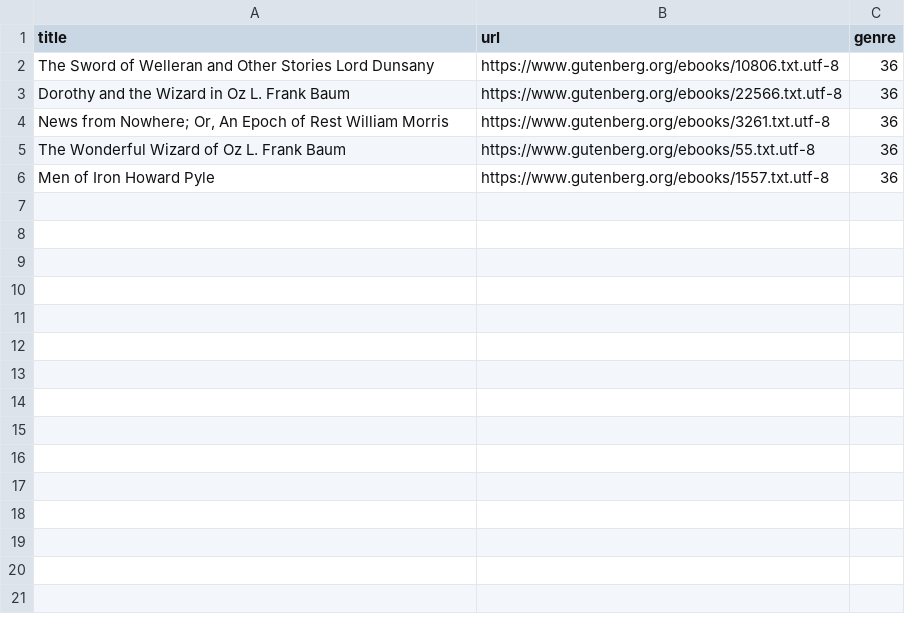
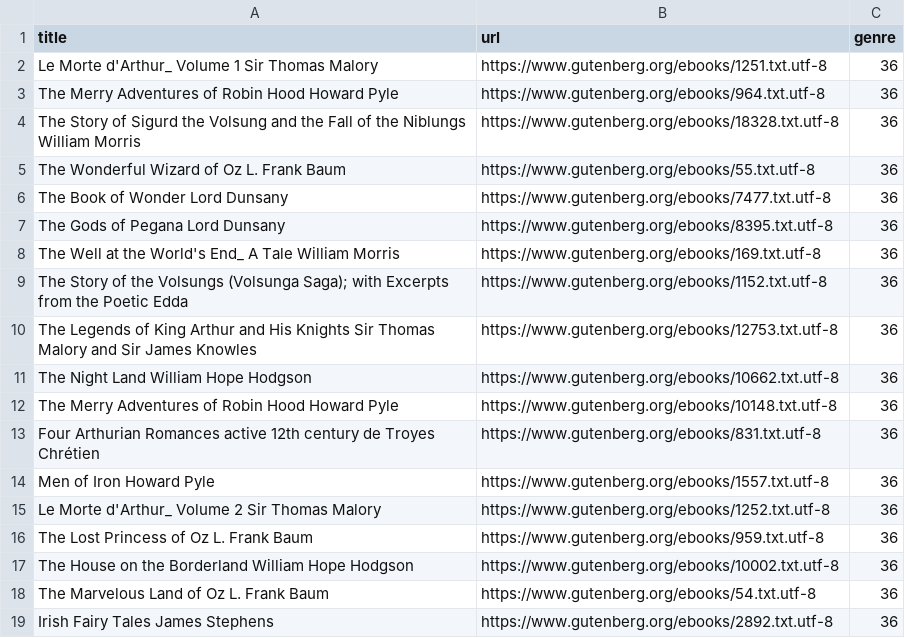
Before and after one commit to curtisjj42/book-report, a CSV file: gutenberg_bookshelf_data/Fantasy/metadata.csv, drawn as a sheet.

```diff
--- a/gutenberg_bookshelf_data/Fantasy/metadata.csv
+++ b/gutenberg_bookshelf_data/Fantasy/metadata.csv
@@ -1,6 +1,19 @@
 title,url,genre
-The Sword of Welleran and Other Stories Lord Dunsany,https://www.gutenberg.org/ebooks/10806.txt.utf-8,36
-Dorothy and the Wizard in Oz L. Frank Baum,https://www.gutenberg.org/ebooks/22566.txt.utf-8,36
-"News from Nowhere; Or, An Epoch of Rest William Morris",https://www.gutenberg.org/ebooks/3261.txt.utf-8,36
+Le Morte d'Arthur_ Volume 1 Sir Thomas Malory,https://www.gutenberg.org/ebooks/1251.txt.utf-8,36
+The Merry Adventures of Robin Hood Howard Pyle,https://www.gutenberg.org/ebooks/964.txt.utf-8,36
+The Story of Sigurd the Volsung and the Fall of the Niblungs William Morris,https://www.gutenberg.org/ebooks/18328.txt.utf-8,36
 The Wonderful Wizard of Oz L. Frank Baum,https://www.gutenberg.org/ebooks/55.txt.utf-8,36
+The Book of Wonder Lord Dunsany,https://www.gutenberg.org/ebooks/7477.txt.utf-8,36
+The Gods of Pegana Lord Dunsany,https://www.gutenberg.org/ebooks/8395.txt.utf-8,36
+The Well at the World's End_ A Tale William Morris,https://www.gutenberg.org/ebooks/169.txt.utf-8,36
+The Story of the Volsungs (Volsunga Saga); with Excerpts from the Poetic Edda,https://www.gutenberg.org/ebooks/1152.txt.utf-8,36
+The Legends of King Arthur and His Knights Sir Thomas Malory and Sir James Knowles,https://www.gutenberg.org/ebooks/12753.txt.utf-8,36
+The Night Land William Hope Hodgson,https://www.gutenberg.org/ebooks/10662.txt.utf-8,36
+The Merry Adventures of Robin Hood Howard Pyle,https://www.gutenberg.org/ebooks/10148.txt.utf-8,36
+Four Arthurian Romances active 12th century de Troyes Chrétien,https://www.gutenberg.org/ebooks/831.txt.utf-8,36
 Men of Iron Howard Pyle,https://www.gutenberg.org/ebooks/1557.txt.utf-8,36
+Le Morte d'Arthur_ Volume 2 Sir Thomas Malory,https://www.gutenberg.org/ebooks/1252.txt.utf-8,36
+The Lost Princess of Oz L. Frank Baum,https://www.gutenberg.org/ebooks/959.txt.utf-8,36
+The House on the Borderland William Hope Hodgson,https://www.gutenberg.org/ebooks/10002.txt.utf-8,36
+The Marvelous Land of Oz L. Frank Baum,https://www.gutenberg.org/ebooks/54.txt.utf-8,36
+Irish Fairy Tales James Stephens,https://www.gutenberg.org/ebooks/2892.txt.utf-8,36
```
Also changed, not shown: gutenberg_bookshelf_data/Fantasy/cleaned/linguistic_features.csv, gutenberg_bookshelf_data/Mystery_Fiction/cleaned/linguistic_features.csv, 9 other files.
